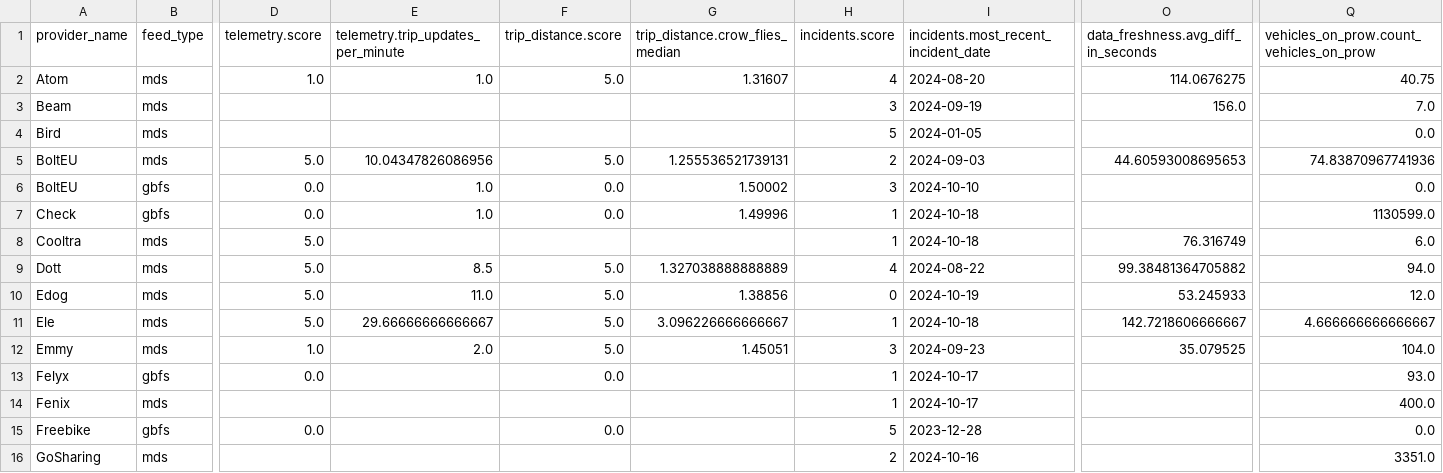
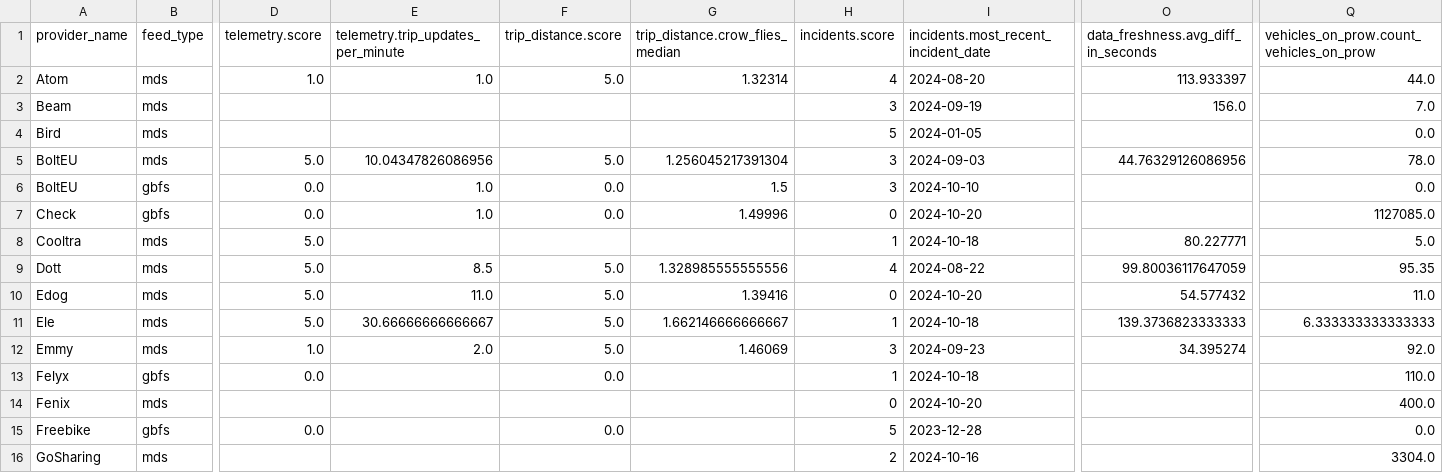
Before and after one commit to vianova-io/sli_feeds, a CSV file: sli_scores.csv, drawn as a sheet; only a part is shown, gaps mark what is left out; the diff covers the shown part only; the diff names each change by its address in the sheet, - before the commit and + after, or states it on an @@ line.

Commit message:
feat: new version of feeds SLI

```diff
--- a/sli_scores.csv
+++ b/sli_scores.csv
-G2 (trip_distance.crow_flies_median): 1.31607
+G2 (trip_distance.crow_flies_median): 1.32314
-O2: 114.0676275
+O2: 113.933397
-Q2: 40.75
+Q2: 44.0
-G5 (trip_distance.crow_flies_median): 1.255536521739131
+G5 (trip_distance.crow_flies_median): 1.256045217391304
-H5 (incidents.score): 2
+H5 (incidents.score): 3
-O5: 44.60593008695653
+O5: 44.76329126086956
-Q5: 74.83870967741936
+Q5: 78.0
-G6 (trip_distance.crow_flies_median): 1.50002
+G6 (trip_distance.crow_flies_median): 1.5
-H7 (incidents.score): 1
+H7 (incidents.score): 0
-I7: 2024-10-18
+I7: 2024-10-20
-Q7: 1130599.0
+Q7: 1127085.0
-O8: 76.316749
+O8: 80.227771
-Q8: 6.0
+Q8: 5.0
-G9 (trip_distance.crow_flies_median): 1.327038888888889
+G9 (trip_distance.crow_flies_median): 1.328985555555556
-O9: 99.38481364705882
+O9: 99.80036117647059
-Q9: 94.0
+Q9: 95.35
-G10 (trip_distance.crow_flies_median): 1.38856
+G10 (trip_distance.crow_flies_median): 1.39416
-I10: 2024-10-19
+I10: 2024-10-20
-O10: 53.245933
+O10: 54.577432
-Q10: 12.0
+Q10: 11.0
-E11: 29.66666666666667
+E11: 30.66666666666667
-G11 (trip_distance.crow_flies_median): 3.096226666666667
+G11 (trip_distance.crow_flies_median): 1.662146666666667
-O11: 142.7218606666667
+O11: 139.3736823333333
-Q11: 4.666666666666667
+Q11: 6.333333333333333
-G12 (trip_distance.crow_flies_median): 1.45051
+G12 (trip_distance.crow_flies_median): 1.46069
-O12: 35.079525
+O12: 34.395274
-Q12: 104.0
+Q12: 92.0
-I13: 2024-10-17
+I13: 2024-10-18
-Q13: 93.0
+Q13: 110.0
-H14 (incidents.score): 1
+H14 (incidents.score): 0
-I14: 2024-10-17
+I14: 2024-10-20
-Q16: 3351.0
+Q16: 3304.0
```
Also changed, not shown: 43 edited cells elsewhere in this file, 1 other file.
